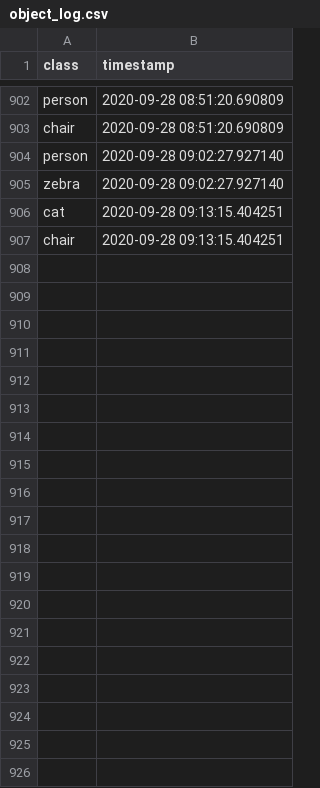
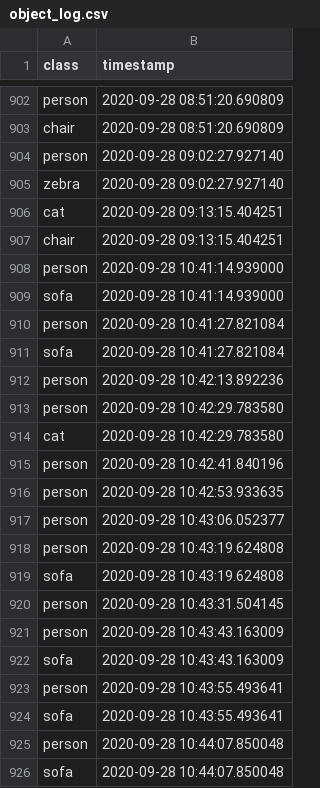
Before and after one commit to dbandrews/cat-cam, a CSV file: object_log.csv, drawn as a sheet; only a part is shown, gaps mark what is left out; the diff covers the shown part only.

```diff
--- a/object_log.csv
+++ b/object_log.csv
@@ -907 +907,20 @@ cat,2020-09-28 09:13:15.404251
 chair,2020-09-28 09:13:15.404251
+person,2020-09-28 10:41:14.939000
+sofa,2020-09-28 10:41:14.939000
+person,2020-09-28 10:41:27.821084
+sofa,2020-09-28 10:41:27.821084
+person,2020-09-28 10:42:13.892236
+person,2020-09-28 10:42:29.783580
+cat,2020-09-28 10:42:29.783580
+person,2020-09-28 10:42:41.840196
+person,2020-09-28 10:42:53.933635
+person,2020-09-28 10:43:06.052377
+person,2020-09-28 10:43:19.624808
+sofa,2020-09-28 10:43:19.624808
+person,2020-09-28 10:43:31.504145
+person,2020-09-28 10:43:43.163009
+sofa,2020-09-28 10:43:43.163009
+person,2020-09-28 10:43:55.493641
+sofa,2020-09-28 10:43:55.493641
+person,2020-09-28 10:44:07.850048
+sofa,2020-09-28 10:44:07.850048
```
Also changed, not shown: 13 added rows elsewhere in this file, 8 other files.
